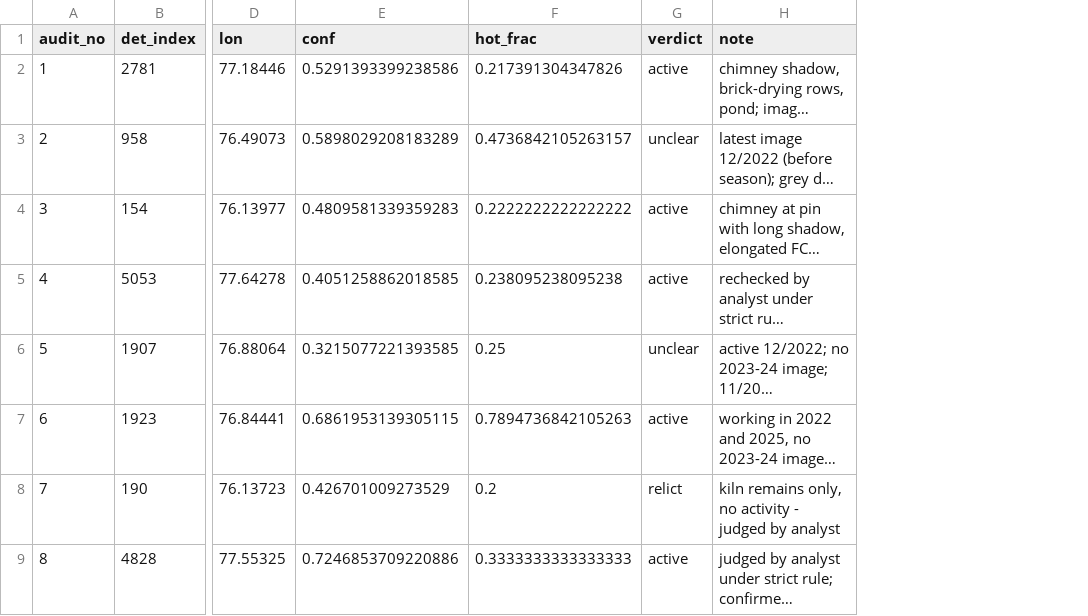
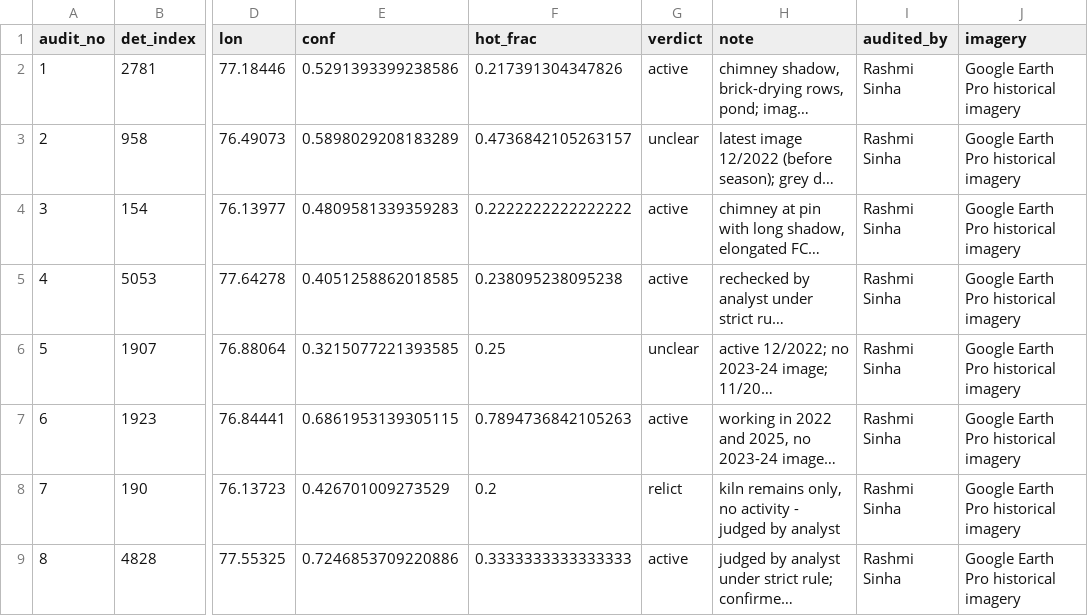
Before and after one commit to rashmi049-clutch/kilnwatch, a CSV file: outputs/tables/kiln_audit_25.csv, drawn as a sheet; only a part is shown, gaps mark what is left out; long unchanged cells end in …; the diff names each change by its address in the sheet, - before the commit and + after, or states it on an @@ line.

```diff
--- a/outputs/tables/kiln_audit_25.csv
+++ b/outputs/tables/kiln_audit_25.csv
+column I (audited_by), rows 2-9: all Rashmi Sinha
+column J (imagery), rows 2-9: all Google Earth Pro historical imagery
```
Also changed, not shown: outputs/tables/kiln_audit2_30.csv, 5 other files.
